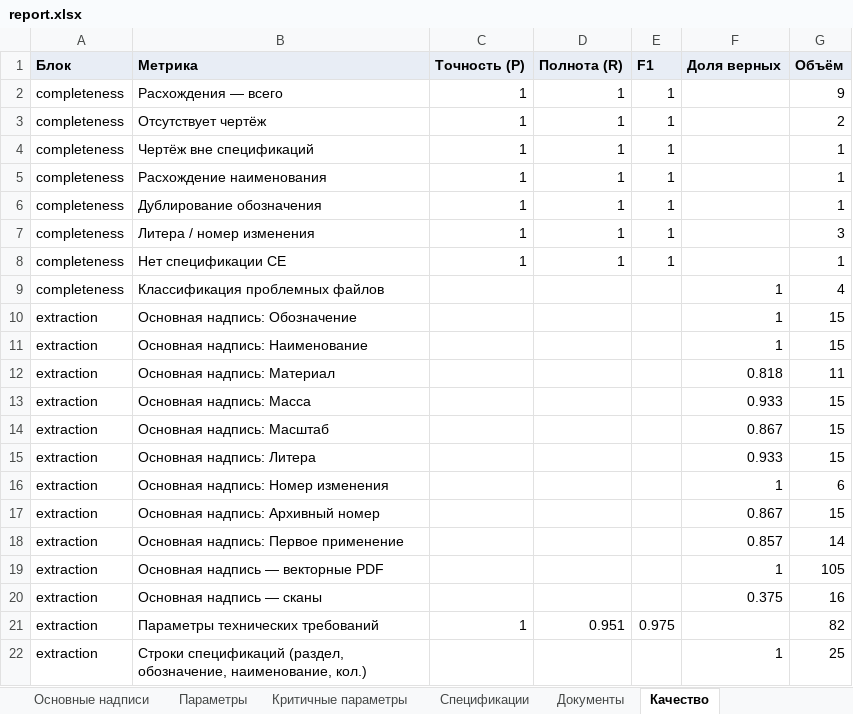
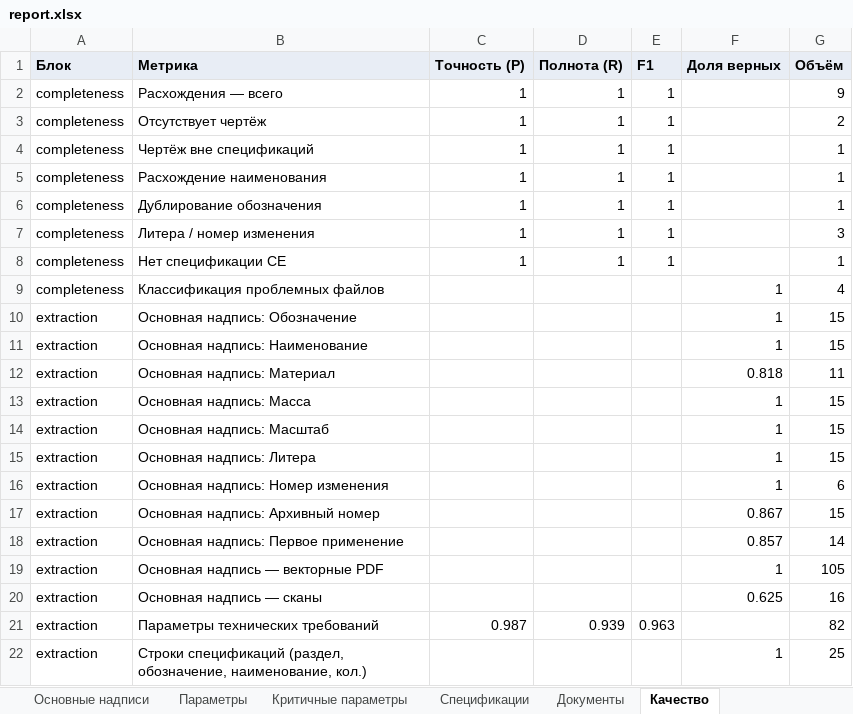
Before and after one commit to EkaterinaGrisha/ARM, an Excel workbook: frontend/public/demo/report.xlsx, sheet Качество, drawn as a sheet; values as stored, in another font and other column widths than the file's, no borders; the diff names each change by its address in the sheet, - before the commit and + after, or states it on an @@ line.

```diff
--- a/frontend/public/demo/report.xlsx (sheet Качество)
+++ b/frontend/public/demo/report.xlsx (sheet Качество)
-F13 (Доля верных): 0.933
+F13 (Доля верных): 1
-F14 (Доля верных): 0.867
+F14 (Доля верных): 1
-F15 (Доля верных): 0.933
+F15 (Доля верных): 1
-F20 (Доля верных): 0.375
+F20 (Доля верных): 0.625
-C21 (Точность (P)): 1
+C21 (Точность (P)): 0.987
-D21 (Полнота (R)): 0.951
+D21 (Полнота (R)): 0.939
-E21 (F1): 0.975
+E21 (F1): 0.963
```
Also changed, not shown: sheet Параметры, sheet Основные надписи, sheet Сводка, sheet Документы, sheet Критичные параметры, 23 other files.
